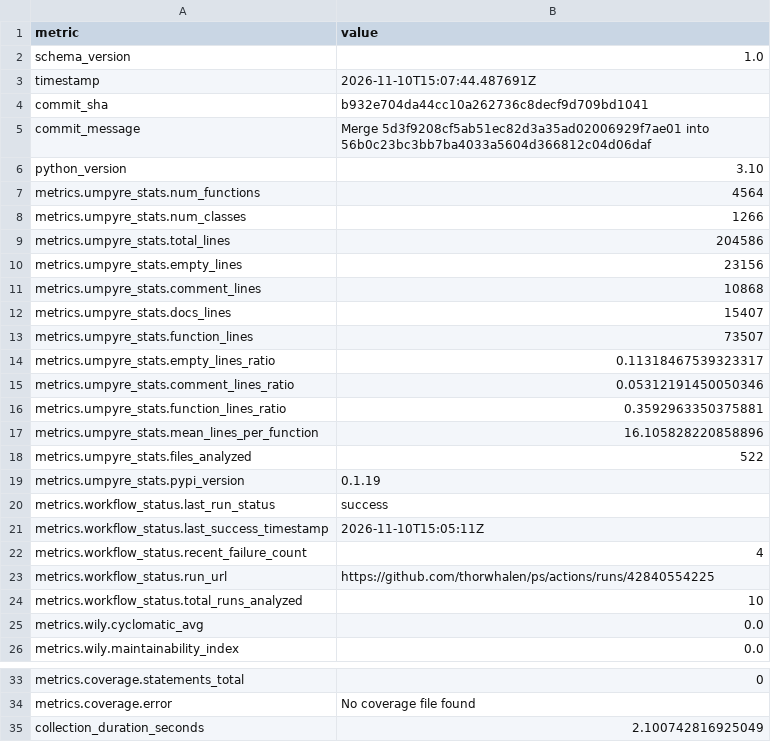
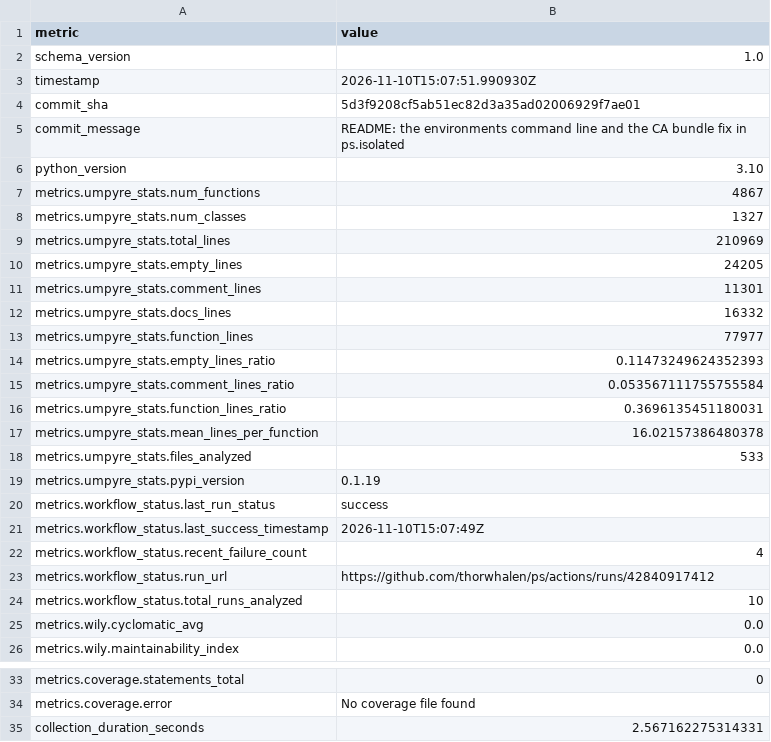
Before and after one commit to thorwhalen/ps, a CSV file: metrics.csv, drawn as a sheet; only a part is shown, gaps mark what is left out.

Commit message:
Update metrics for 5d3f920

```diff
--- a/metrics.csv
+++ b/metrics.csv
@@ -2,23 +2,23 @@ metric,value
 schema_version,1.0
-timestamp,2026-11-10T15:07:44.487691Z
-commit_sha,b932e704da44cc10a262736c8decf9d709bd1041
-commit_message,Merge 5d3f9208cf5ab51ec82d3a35ad02006929f7ae01 into 56b0c23bc3bb7ba4033a5604d366812c04d06daf
+timestamp,2026-11-10T15:07:51.990930Z
+commit_sha,5d3f9208cf5ab51ec82d3a35ad02006929f7ae01
+commit_message,README: the environments command line and the CA bundle fix in ps.isolated
 python_version,3.10
-metrics.umpyre_stats.num_functions,4564
-metrics.umpyre_stats.num_classes,1266
-metrics.umpyre_stats.total_lines,204586
-metrics.umpyre_stats.empty_lines,23156
-metrics.umpyre_stats.comment_lines,10868
-metrics.umpyre_stats.docs_lines,15407
-metrics.umpyre_stats.function_lines,73507
-metrics.umpyre_stats.empty_lines_ratio,0.11318467539323317
-metrics.umpyre_stats.comment_lines_ratio,0.05312191450050346
-metrics.umpyre_stats.function_lines_ratio,0.3592963350375881
-metrics.umpyre_stats.mean_lines_per_function,16.105828220858896
-metrics.umpyre_stats.files_analyzed,522
+metrics.umpyre_stats.num_functions,4867
+metrics.umpyre_stats.num_classes,1327
+metrics.umpyre_stats.total_lines,210969
+metrics.umpyre_stats.empty_lines,24205
+metrics.umpyre_stats.comment_lines,11301
+metrics.umpyre_stats.docs_lines,16332
+metrics.umpyre_stats.function_lines,77977
+metrics.umpyre_stats.empty_lines_ratio,0.11473249624352393
+metrics.umpyre_stats.comment_lines_ratio,0.053567111755755584
+metrics.umpyre_stats.function_lines_ratio,0.3696135451180031
+metrics.umpyre_stats.mean_lines_per_function,16.02157386480378
+metrics.umpyre_stats.files_analyzed,533
 metrics.umpyre_stats.pypi_version,0.1.19
 metrics.workflow_status.last_run_status,success
-metrics.workflow_status.last_success_timestamp,2026-11-10T15:05:11Z
+metrics.workflow_status.last_success_timestamp,2026-11-10T15:07:49Z
 metrics.workflow_status.recent_failure_count,4
-metrics.workflow_status.run_url,https://github.com/thorwhalen/ps/actions/runs/42840554225
+metrics.workflow_status.run_url,https://github.com/thorwhalen/ps/actions/runs/42840917412
 metrics.workflow_status.total_runs_analyzed,10
@@ -35,2 +35,2 @@ metrics.coverage.statements_total,0
 metrics.coverage.error,No coverage file found
-collection_duration_seconds,2.100742816925049
+collection_duration_seconds,2.567162275314331
```
Also changed, not shown: 2 other files.
